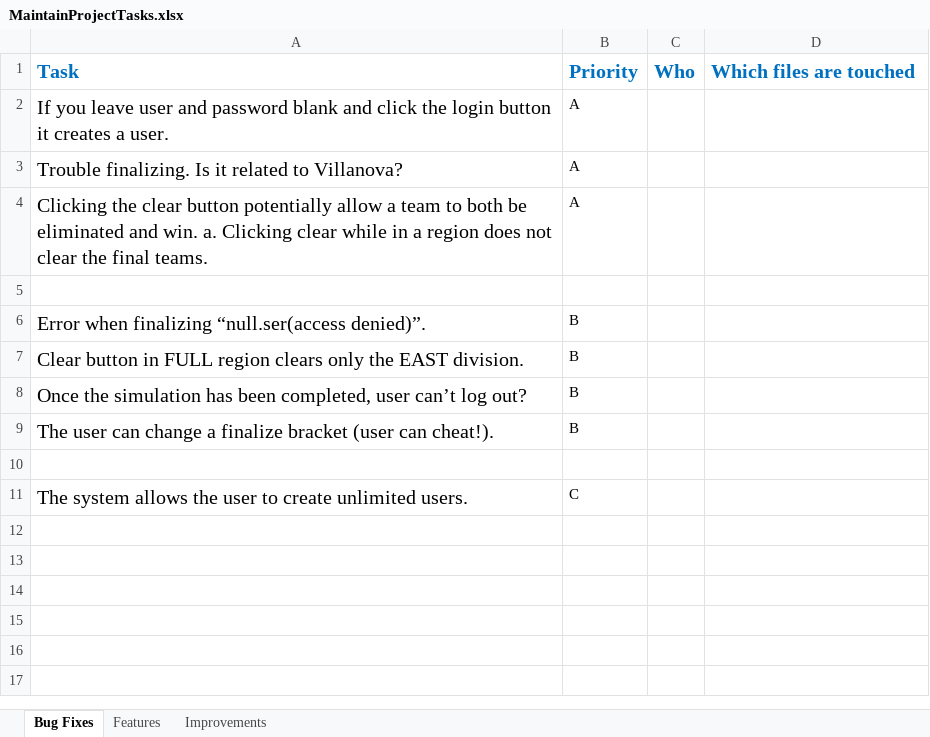
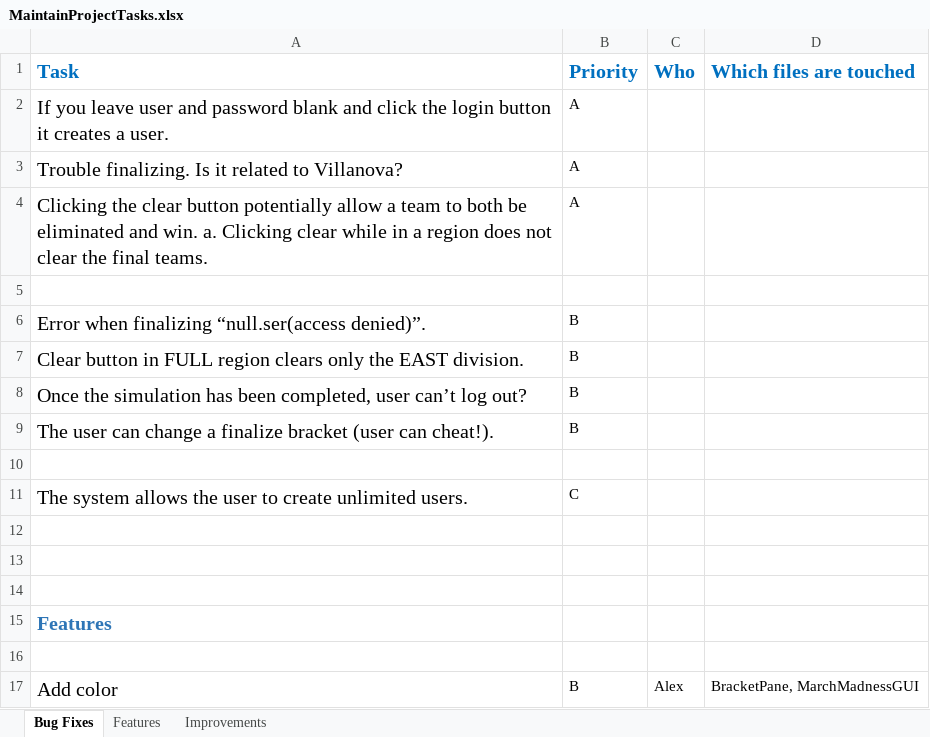
Before and after one commit to WindowDump/CS225-March-Madness, an Excel workbook: MaintainProjectTasks.xlsx, sheet Bug Fixes, drawn as a sheet; values as stored, in another font and other column widths than the file's, no borders; the diff names each change by its address in the sheet, - before the commit and + after, or states it on an @@ line.

Commit message:
Alex's commit

```diff
--- a/MaintainProjectTasks.xlsx (sheet Bug Fixes)
+++ b/MaintainProjectTasks.xlsx (sheet Bug Fixes)
+row 12: (empty)
+row 13: (empty)
+row 14: (empty)
+row 15: Features
+row 16: (empty)
+row 17: Add color | B | Alex | BracketPane, MarchMadnessGUI
```
